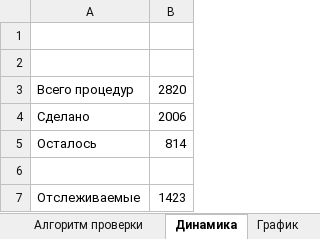
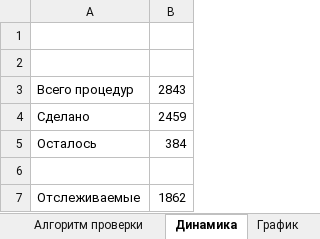
Before and after one commit to dubinskiyav/PostgreSQL, an Excel workbook: Выверка баз SQL и PG.xlsx, sheet Динамика, drawn as a sheet; values as stored, in another font and other column widths than the file's, no borders; the diff names each change by its address in the sheet, - before the commit and + after, or states it on an @@ line.

```diff
--- a/Выверка баз SQL и PG.xlsx (sheet Динамика)
+++ b/Выверка баз SQL и PG.xlsx (sheet Динамика)
-B3: 2820
+B3: 2843
-B4: 2006
+B4: 2459
-B5: 814
+B5: 384
-B7: 1423
+B7: 1862
```
Also changed, not shown: sheet График, sheet Процедуры, sheet Модули, formulas that keep their value, hidden cells, charts or pictures.
